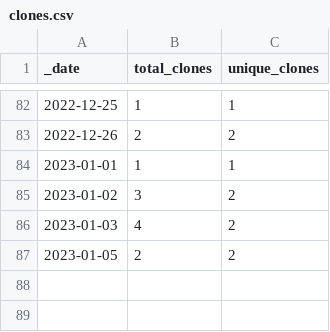
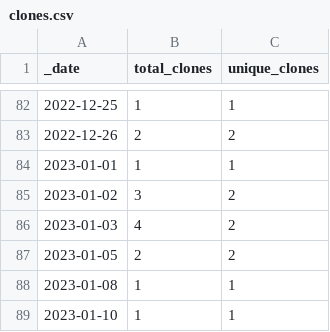
Before and after one commit to roberts-farm-of-ideas/12, a CSV file: traffic/clones.csv, drawn as a sheet; only a part is shown, gaps mark what is left out; the diff names each change by its address in the sheet, - before the commit and + after, or states it on an @@ line.

Commit message:
GitHub traffic

```diff
--- a/traffic/clones.csv
+++ b/traffic/clones.csv
+row 88: 2023-01-08 | 1 | 1
+row 89: 2023-01-10 | 1 | 1
```
Also changed, not shown: 1 other file.
